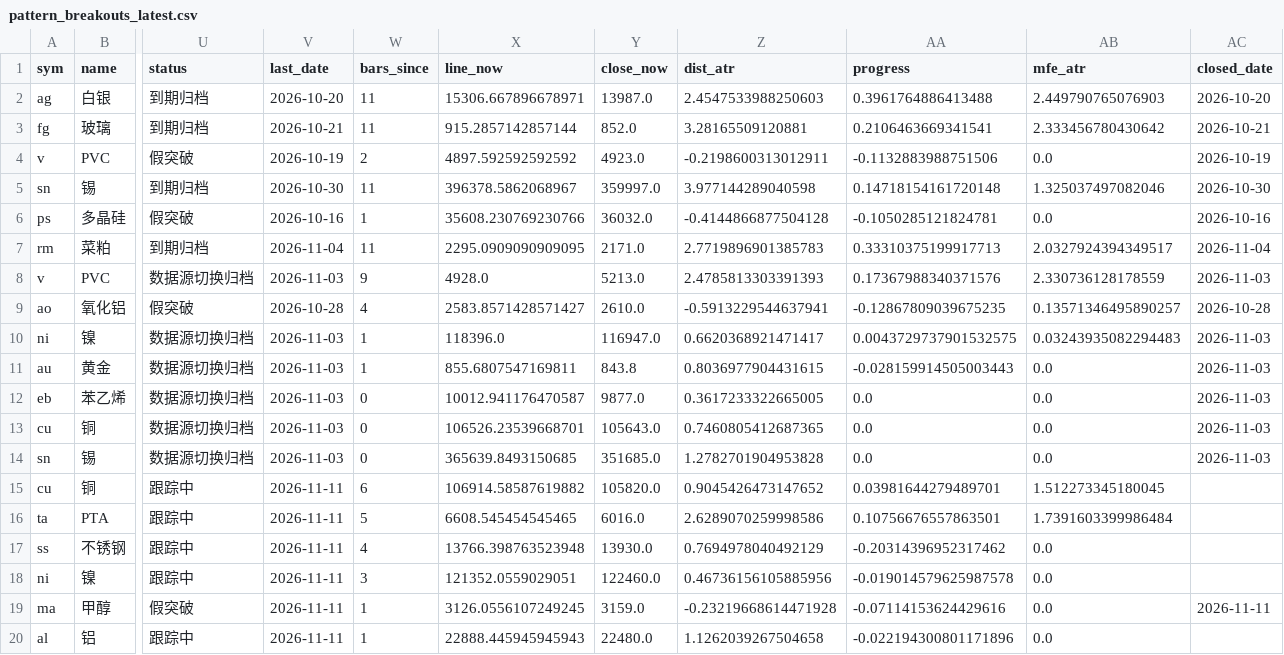
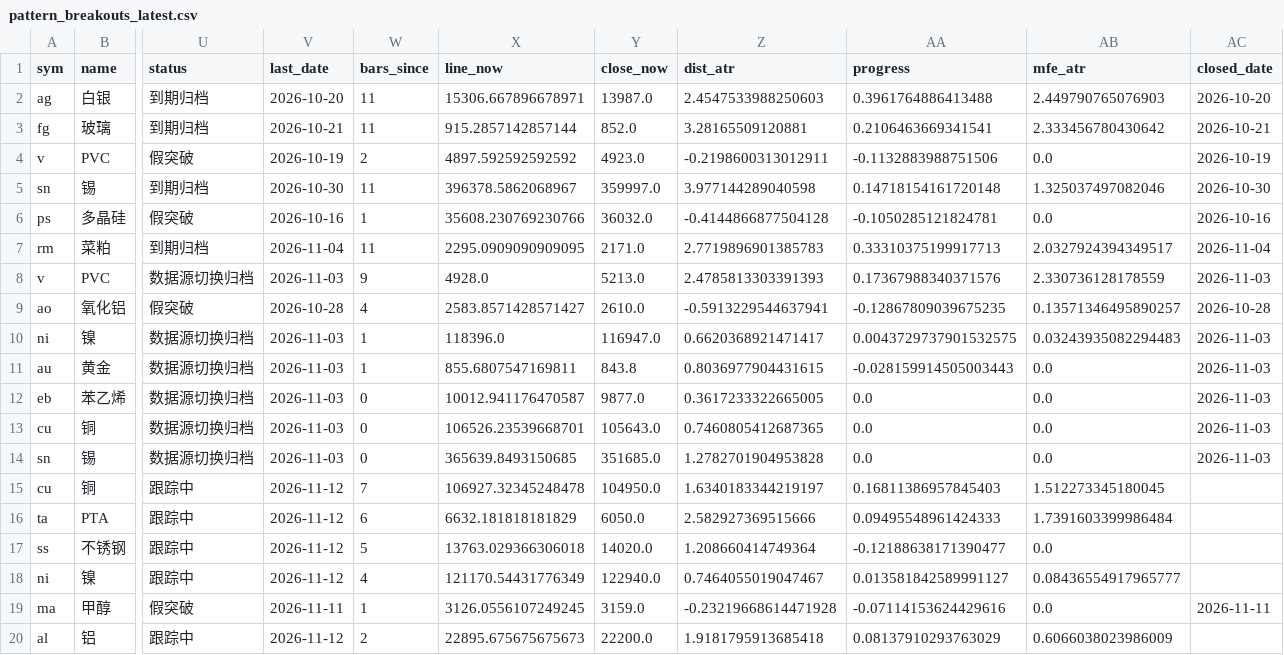
Before and after one commit to Jerry-HONK/futures-data, a CSV file: data/pattern_breakouts_latest.csv, drawn as a sheet; only a part is shown, gaps mark what is left out; the diff names each change by its address in the sheet, - before the commit and + after, or states it on an @@ line.

```diff
--- a/data/pattern_breakouts_latest.csv
+++ b/data/pattern_breakouts_latest.csv
-V15:V18 (last_date): 2026-11-11
+V15:V18 (last_date): 2026-11-12
-W15 (bars_since): 6
+W15 (bars_since): 7
-X15 (line_now): 106914.58587619882
+X15 (line_now): 106927.32345248478
-Y15 (close_now): 105820.0
+Y15 (close_now): 104950.0
-Z15 (dist_atr): 0.9045426473147652
+Z15 (dist_atr): 1.6340183344219197
-AA15 (progress): 0.03981644279489701
+AA15 (progress): 0.16811386957845403
-W16 (bars_since): 5
+W16 (bars_since): 6
-X16 (line_now): 6608.545454545465
+X16 (line_now): 6632.181818181829
-Y16 (close_now): 6016.0
+Y16 (close_now): 6050.0
-Z16 (dist_atr): 2.6289070259998586
+Z16 (dist_atr): 2.582927369515666
-AA16 (progress): 0.10756676557863501
+AA16 (progress): 0.09495548961424333
-W17 (bars_since): 4
+W17 (bars_since): 5
-X17 (line_now): 13766.398763523948
+X17 (line_now): 13763.029366306018
-Y17 (close_now): 13930.0
+Y17 (close_now): 14020.0
-Z17 (dist_atr): 0.7694978040492129
+Z17 (dist_atr): 1.208660414749364
-AA17 (progress): -0.20314396952317462
+AA17 (progress): -0.12188638171390477
-W18 (bars_since): 3
+W18 (bars_since): 4
-X18 (line_now): 121352.0559029051
+X18 (line_now): 121170.54431776349
-Y18 (close_now): 122460.0
+Y18 (close_now): 122940.0
-Z18 (dist_atr): 0.46736156105885956
+Z18 (dist_atr): 0.7464055019047467
-AA18 (progress): -0.019014579625987578
+AA18 (progress): 0.013581842589991127
-AB18 (mfe_atr): 0.0
+AB18 (mfe_atr): 0.08436554917965777
-V20 (last_date): 2026-11-11
+V20 (last_date): 2026-11-12
-W20 (bars_since): 1
+W20 (bars_since): 2
-X20 (line_now): 22888.445945945943
+X20 (line_now): 22895.675675675673
-Y20 (close_now): 22480.0
+Y20 (close_now): 22200.0
-Z20 (dist_atr): 1.1262039267504658
+Z20 (dist_atr): 1.9181795913685418
-AA20 (progress): -0.022194300801171896
+AA20 (progress): 0.08137910293763029
-AB20 (mfe_atr): 0.0
+AB20 (mfe_atr): 0.6066038023986009
```
Also changed, not shown: data/pattern_hold_latest.csv, data/signals_ledger.csv, 5 other files.
